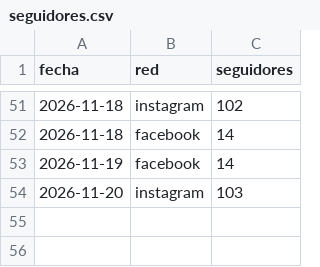
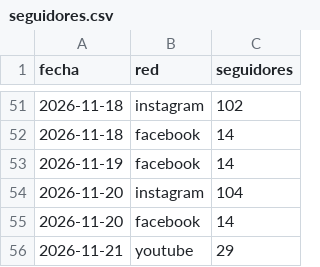
Before and after one commit to efrencuenta245-web/mente-en-orbita, a CSV file: stats/seguidores.csv, drawn as a sheet; only a part is shown, gaps mark what is left out.

```diff
--- a/stats/seguidores.csv
+++ b/stats/seguidores.csv
@@ -53,2 +53,4 @@ fecha,red,seguidores
 2026-11-19,facebook,14
-2026-11-20,instagram,103
+2026-11-20,instagram,104
+2026-11-20,facebook,14
+2026-11-21,youtube,29
```
Also changed, not shown: stats/redes.csv, 2 other files.
